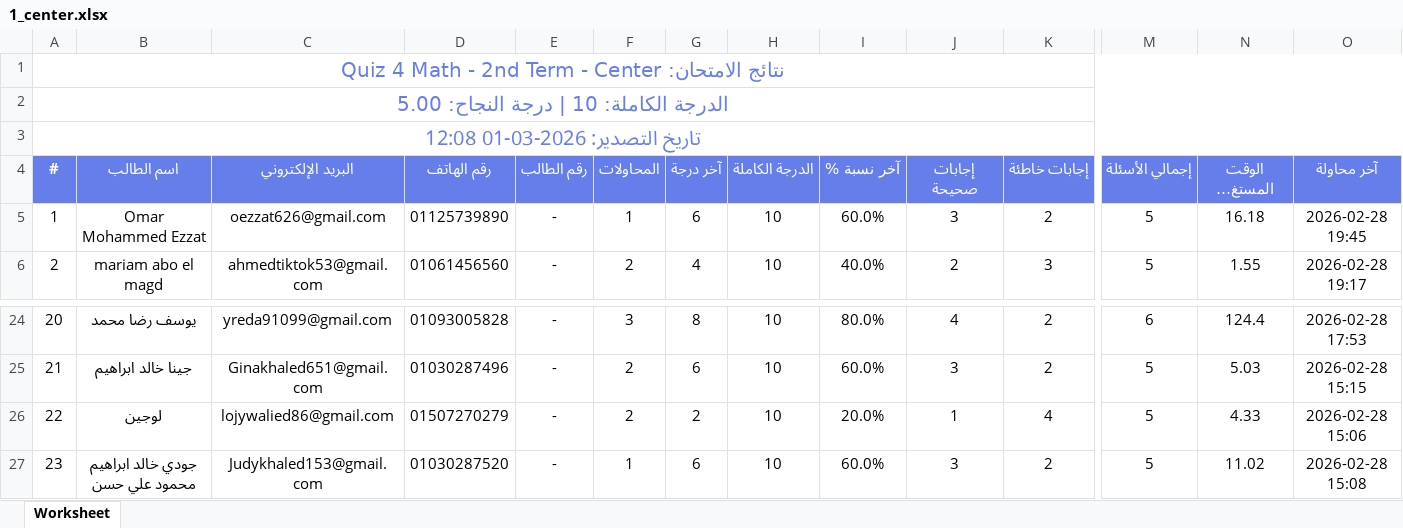
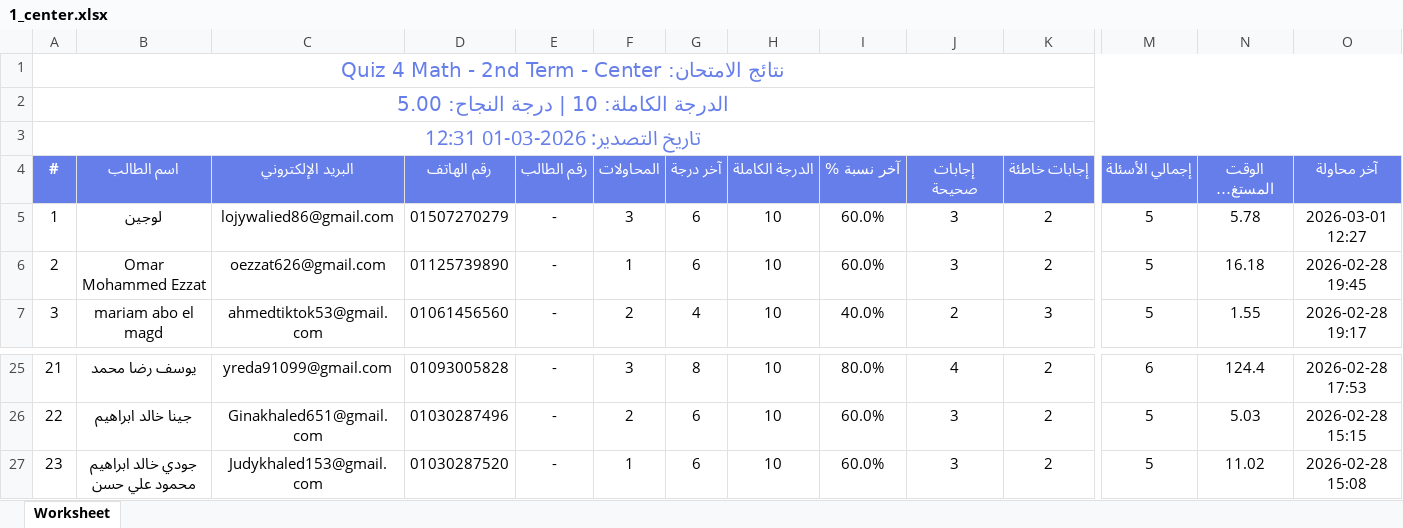
Before and after one commit to Harvovich/Marks-csv, an Excel workbook: 1_center.xlsx, sheet Worksheet, drawn as a sheet; only a part is shown, gaps mark what is left out; long unchanged cells end in …; values as stored, in another font and other column widths than the file's, no borders; removed rows and columns are numbered as before the commit, all else as after; rows hold the shown columns only; the diff names each change by its address in the sheet, - before the commit and + after, or states it on an @@ line.

```diff
--- a/1_center.xlsx (sheet Worksheet)
+++ b/1_center.xlsx (sheet Worksheet)
@@ column A (#) renumbered between rows 3 and 26 @@
+row 5: 1 | لوجين | lojywalied86@gmail.com | 01507270279 | - | 3 | 6 | 10 | 60.0% | 3 | 2 | 5 | 5.78 | 2026-03-01 12:27
-row 26: 22 | لوجين | lojywalied86@gmail.com | 01507270279 | - | 2 | 2 | 10 | 20.0% | 1 | 4 | 5 | 4.33 | 2026-02-28 15:06
```
